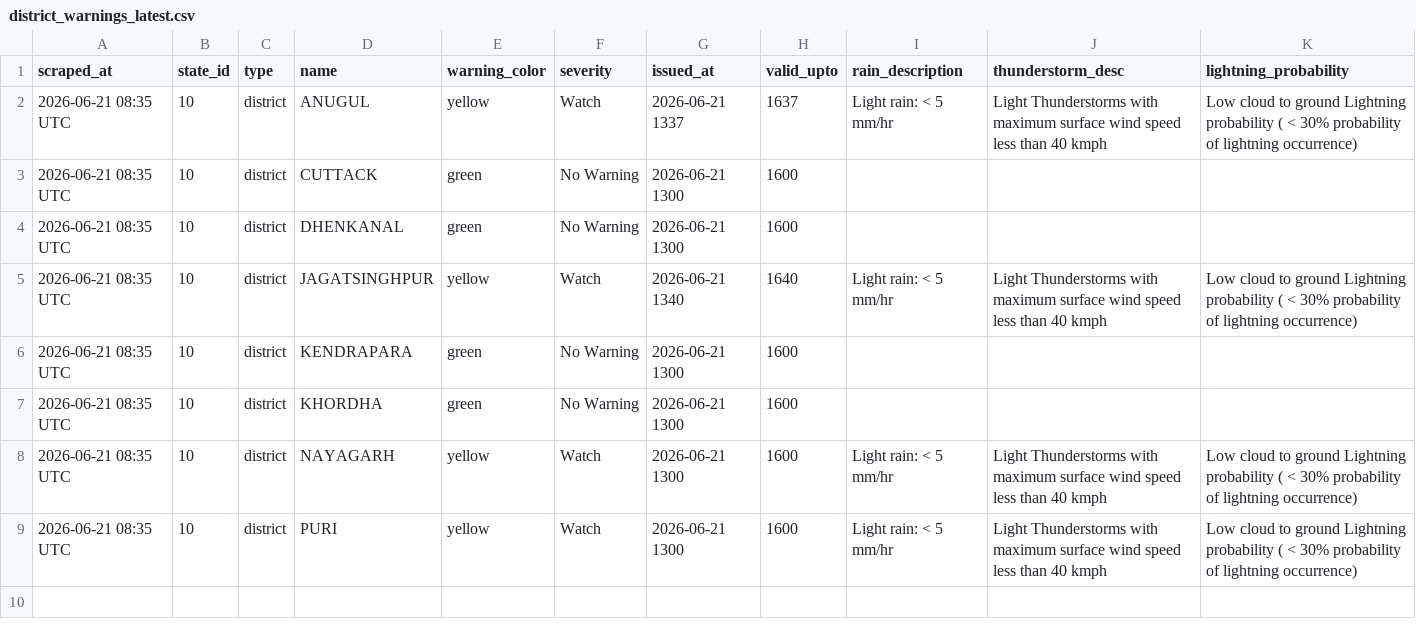
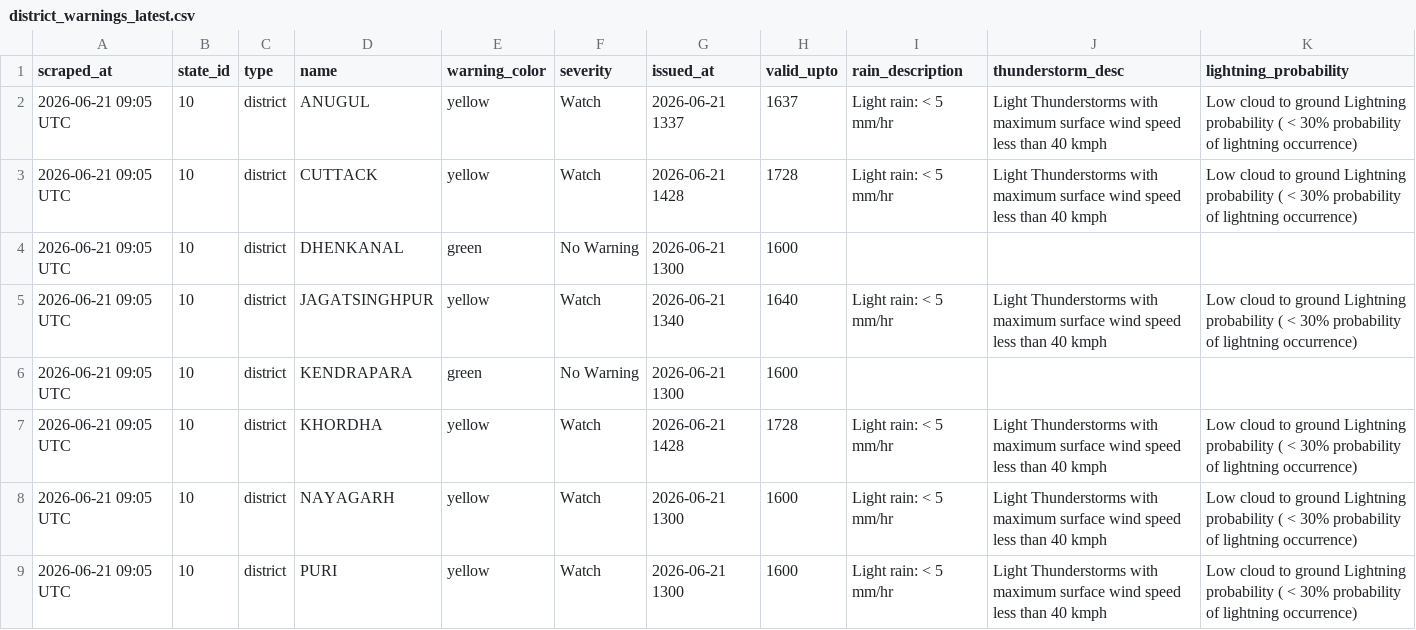
Before and after one commit to sonalmahapatra63-maker/imd-warning-scraper, a CSV file: data/district_warnings_latest.csv, drawn as a sheet.

```diff
--- a/data/district_warnings_latest.csv
+++ b/data/district_warnings_latest.csv
@@ -1,9 +1,9 @@
 scraped_at,state_id,type,name,warning_color,severity,issued_at,valid_upto,rain_description,thunderstorm_desc,lightning_probability
-2026-06-21 08:35 UTC,10,district,ANUGUL,yellow,Watch,2026-06-21 1337,1637,Light rain: < 5 mm/hr,Light Thunderstorms with maximum surface wind speed less than 40 kmph,Low cloud to ground Lightning probability ( < 30% probability of lightning occurrence)
-2026-06-21 08:35 UTC,10,district,CUTTACK,green,No Warning,2026-06-21 1300,1600,,,
-2026-06-21 08:35 UTC,10,district,DHENKANAL,green,No Warning,2026-06-21 1300,1600,,,
-2026-06-21 08:35 UTC,10,district,JAGATSINGHPUR,yellow,Watch,2026-06-21 1340,1640,Light rain: < 5 mm/hr,Light Thunderstorms with maximum surface wind speed less than 40 kmph,Low cloud to ground Lightning probability ( < 30% probability of lightning occurrence)
-2026-06-21 08:35 UTC,10,district,KENDRAPARA,green,No Warning,2026-06-21 1300,1600,,,
-2026-06-21 08:35 UTC,10,district,KHORDHA,green,No Warning,2026-06-21 1300,1600,,,
-2026-06-21 08:35 UTC,10,district,NAYAGARH,yellow,Watch,2026-06-21 1300,1600,Light rain: < 5 mm/hr,Light Thunderstorms with maximum surface wind speed less than 40 kmph,Low cloud to ground Lightning probability ( < 30% probability of lightning occurrence)
-2026-06-21 08:35 UTC,10,district,PURI,yellow,Watch,2026-06-21 1300,1600,Light rain: < 5 mm/hr,Light Thunderstorms with maximum surface wind speed less than 40 kmph,Low cloud to ground Lightning probability ( < 30% probability of lightning occurrence)
+2026-06-21 09:05 UTC,10,district,ANUGUL,yellow,Watch,2026-06-21 1337,1637,Light rain: < 5 mm/hr,Light Thunderstorms with maximum surface wind speed less than 40 kmph,Low cloud to ground Lightning probability ( < 30% probability of lightning occurrence)
+2026-06-21 09:05 UTC,10,district,CUTTACK,yellow,Watch,2026-06-21 1428,1728,Light rain: < 5 mm/hr,Light Thunderstorms with maximum surface wind speed less than 40 kmph,Low cloud to ground Lightning probability ( < 30% probability of lightning occurrence)
+2026-06-21 09:05 UTC,10,district,DHENKANAL,green,No Warning,2026-06-21 1300,1600,,,
+2026-06-21 09:05 UTC,10,district,JAGATSINGHPUR,yellow,Watch,2026-06-21 1340,1640,Light rain: < 5 mm/hr,Light Thunderstorms with maximum surface wind speed less than 40 kmph,Low cloud to ground Lightning probability ( < 30% probability of lightning occurrence)
+2026-06-21 09:05 UTC,10,district,KENDRAPARA,green,No Warning,2026-06-21 1300,1600,,,
+2026-06-21 09:05 UTC,10,district,KHORDHA,yellow,Watch,2026-06-21 1428,1728,Light rain: < 5 mm/hr,Light Thunderstorms with maximum surface wind speed less than 40 kmph,Low cloud to ground Lightning probability ( < 30% probability of lightning occurrence)
+2026-06-21 09:05 UTC,10,district,NAYAGARH,yellow,Watch,2026-06-21 1300,1600,Light rain: < 5 mm/hr,Light Thunderstorms with maximum surface wind speed less than 40 kmph,Low cloud to ground Lightning probability ( < 30% probability of lightning occurrence)
+2026-06-21 09:05 UTC,10,district,PURI,yellow,Watch,2026-06-21 1300,1600,Light rain: < 5 mm/hr,Light Thunderstorms with maximum surface wind speed less than 40 kmph,Low cloud to ground Lightning probability ( < 30% probability of lightning occurrence)
```
Also changed, not shown: 1 other file.
